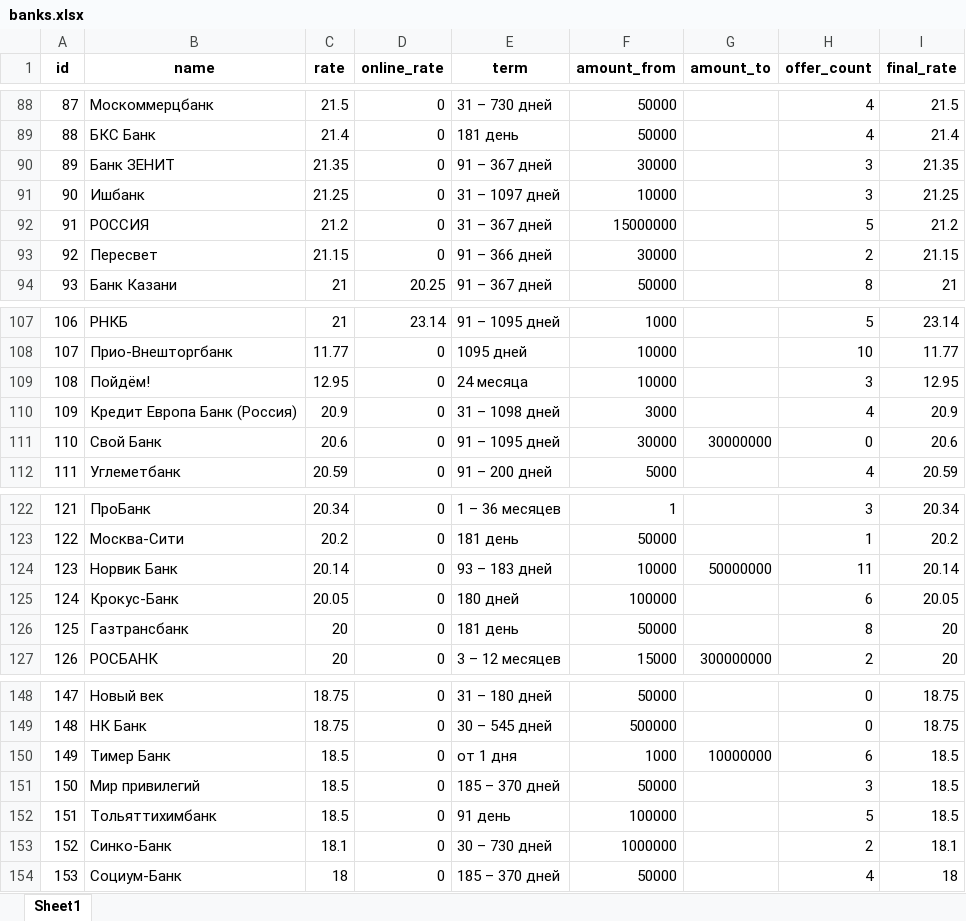
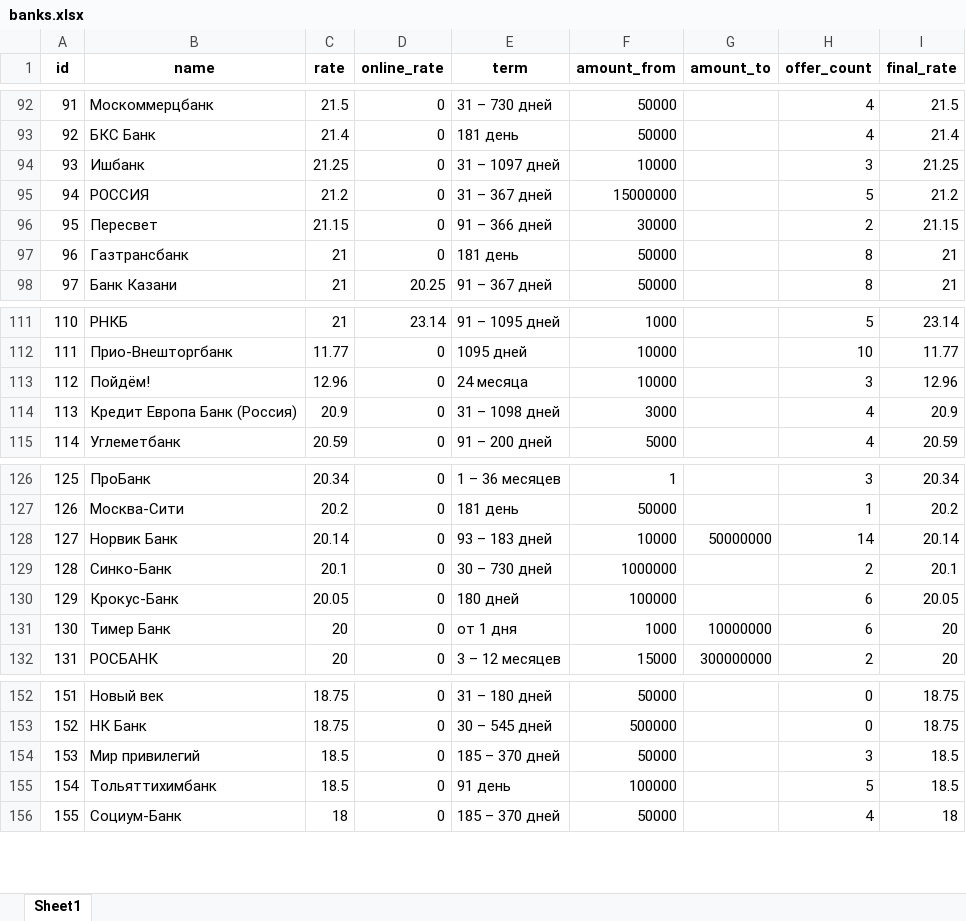
Before and after one commit to Aleksey-Asap/BanksDepositRates, an Excel workbook: data/banks.xlsx, sheet Sheet1, drawn as a sheet; only a part is shown, gaps mark what is left out; values as stored, in another font and other column widths than the file's, no borders; removed rows and columns are numbered as before the commit, all else as after; the diff covers the shown part only; the diff names each change by its address in the sheet, - before the commit and + after, or states it on an @@ line.

```diff
--- a/data/banks.xlsx (sheet Sheet1)
+++ b/data/banks.xlsx (sheet Sheet1)
@@ column A (id) renumbered from row 13 down @@
-row 90: 89 | Банк ЗЕНИТ | 21.35 | 0 | 91 – 367 дней | 30000 |  | 3 | 21.35
+row 97: 96 | Газтрансбанк | 21 | 0 | 181 день | 50000 |  | 8 | 21
-C113 (rate): 12.95
+C113 (rate): 12.96
-I113 (final_rate): 12.95
+I113 (final_rate): 12.96
-row 111: 110 | Свой Банк | 20.6 | 0 | 91 – 1095 дней | 30000 | 30000000 | 0 | 20.6
-H128 (offer_count): 11
+H128 (offer_count): 14
+row 129: 128 | Синко-Банк | 20.1 | 0 | 30 – 730 дней | 1000000 |  | 2 | 20.1
-row 126: 125 | Газтрансбанк | 20 | 0 | 181 день | 50000 |  | 8 | 20
+row 131: 130 | Тимер Банк | 20 | 0 | от 1 дня | 1000 | 10000000 | 6 | 20
-row 150: 149 | Тимер Банк | 18.5 | 0 | от 1 дня | 1000 | 10000000 | 6 | 18.5
-row 153: 152 | Синко-Банк | 18.1 | 0 | 30 – 730 дней | 1000000 |  | 2 | 18.1
```
Also changed, not shown: 16 added rows, 13 removed rows and 20 edited cells elsewhere in this sheet, data/offers.xlsx, 1 other file.
